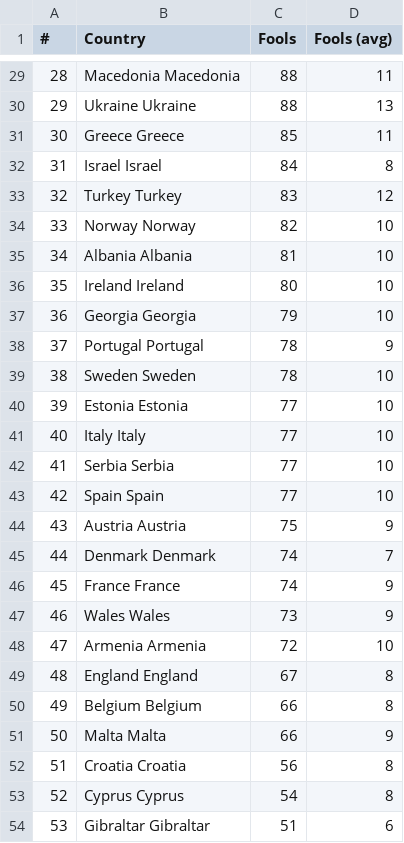
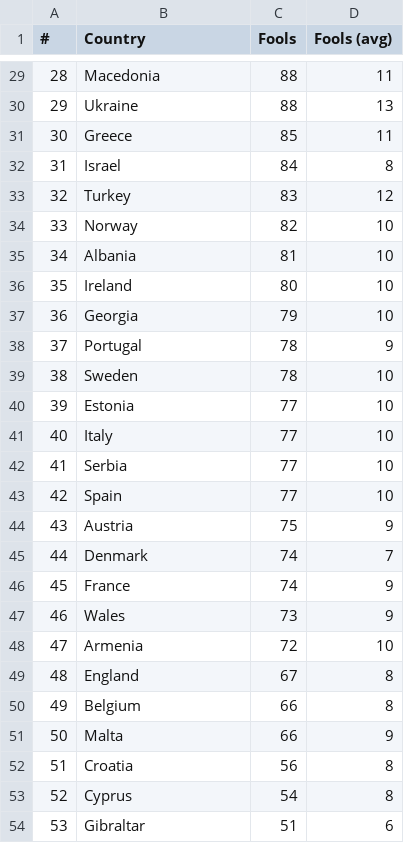
Before and after one commit to bwajman/dashboard_euro, a CSV file: data/qualification/2024Q_fouls.csv, drawn as a sheet; only a part is shown, gaps mark what is left out; the diff covers the shown part only.

```diff
--- a/data/qualification/2024Q_fouls.csv
+++ b/data/qualification/2024Q_fouls.csv
@@ -29,26 +29,26 @@
-28;Macedonia Macedonia;88;11
-29;Ukraine Ukraine;88;13
-30;Greece Greece;85;11
-31;Israel Israel;84;8
-32;Turkey Turkey;83;12
-33;Norway Norway;82;10
-34;Albania Albania;81;10
-35;Ireland Ireland;80;10
-36;Georgia Georgia;79;10
-37;Portugal Portugal;78;9
-38;Sweden Sweden;78;10
-39;Estonia Estonia;77;10
-40;Italy Italy;77;10
-41;Serbia Serbia;77;10
-42;Spain Spain;77;10
-43;Austria Austria;75;9
-44;Denmark Denmark;74;7
-45;France France;74;9
-46;Wales Wales;73;9
-47;Armenia Armenia;72;10
-48;England England;67;8
-49;Belgium Belgium;66;8
-50;Malta Malta;66;9
-51;Croatia Croatia;56;8
-52;Cyprus Cyprus;54;8
-53;Gibraltar Gibraltar;51;6
+28;Macedonia;88;11
+29;Ukraine;88;13
+30;Greece;85;11
+31;Israel;84;8
+32;Turkey;83;12
+33;Norway;82;10
+34;Albania;81;10
+35;Ireland;80;10
+36;Georgia;79;10
+37;Portugal;78;9
+38;Sweden;78;10
+39;Estonia;77;10
+40;Italy;77;10
+41;Serbia;77;10
+42;Spain;77;10
+43;Austria;75;9
+44;Denmark;74;7
+45;France;74;9
+46;Wales;73;9
+47;Armenia;72;10
+48;England;67;8
+49;Belgium;66;8
+50;Malta;66;9
+51;Croatia;56;8
+52;Cyprus;54;8
+53;Gibraltar;51;6
```
Also changed, not shown: 27 edited cells elsewhere in this file, data/qualification/2024Q_passes.csv, data/qualification/2024Q_red_cards.csv, 3 other files.
